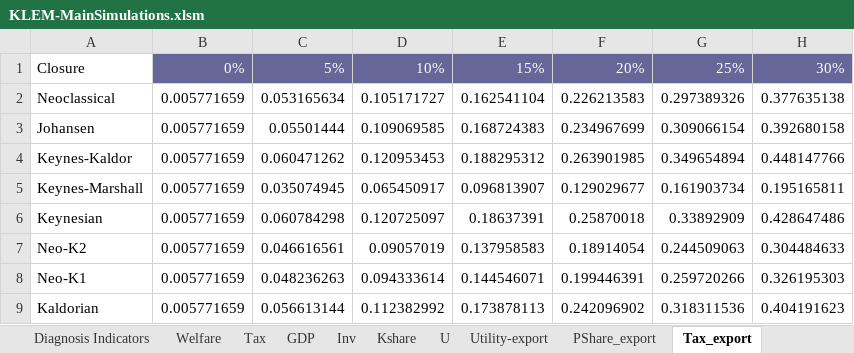
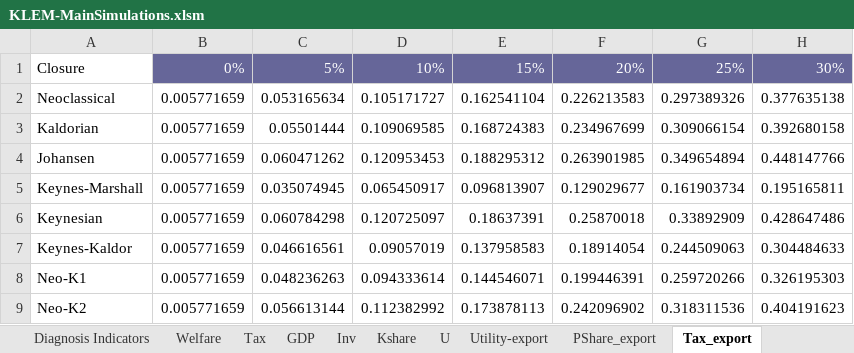
Before and after one commit to LoJDS/Replication_KLEM_Closure, an Excel workbook: Main_Files/KLEM-MainSimulations.xlsm, sheet Tax_export, drawn as a sheet; only a part is shown; values as stored, in another font and other column widths than the file's, no borders; the diff names each change by its address in the sheet, - before the commit and + after, or states it on an @@ line.

```diff
--- a/Main_Files/KLEM-MainSimulations.xlsm (sheet Tax_export)
+++ b/Main_Files/KLEM-MainSimulations.xlsm (sheet Tax_export)
-A3: Johansen
+A3: Kaldorian
-A4: Keynes-Kaldor
+A4: Johansen
-A7: Neo-K2
+A7: Keynes-Kaldor
-A9: Kaldorian
+A9: Neo-K2
```
Also changed, not shown: sheet PShare_export, other sheet tabs, formulas that keep their value, charts or pictures, Sensitivity_Analysis/KLEM-Sensitivity-ElastAllHigh.xlsm, Sensitivity_Analysis/KLEM-Sensitivity-LowUElast.xlsm, 12 other files.
